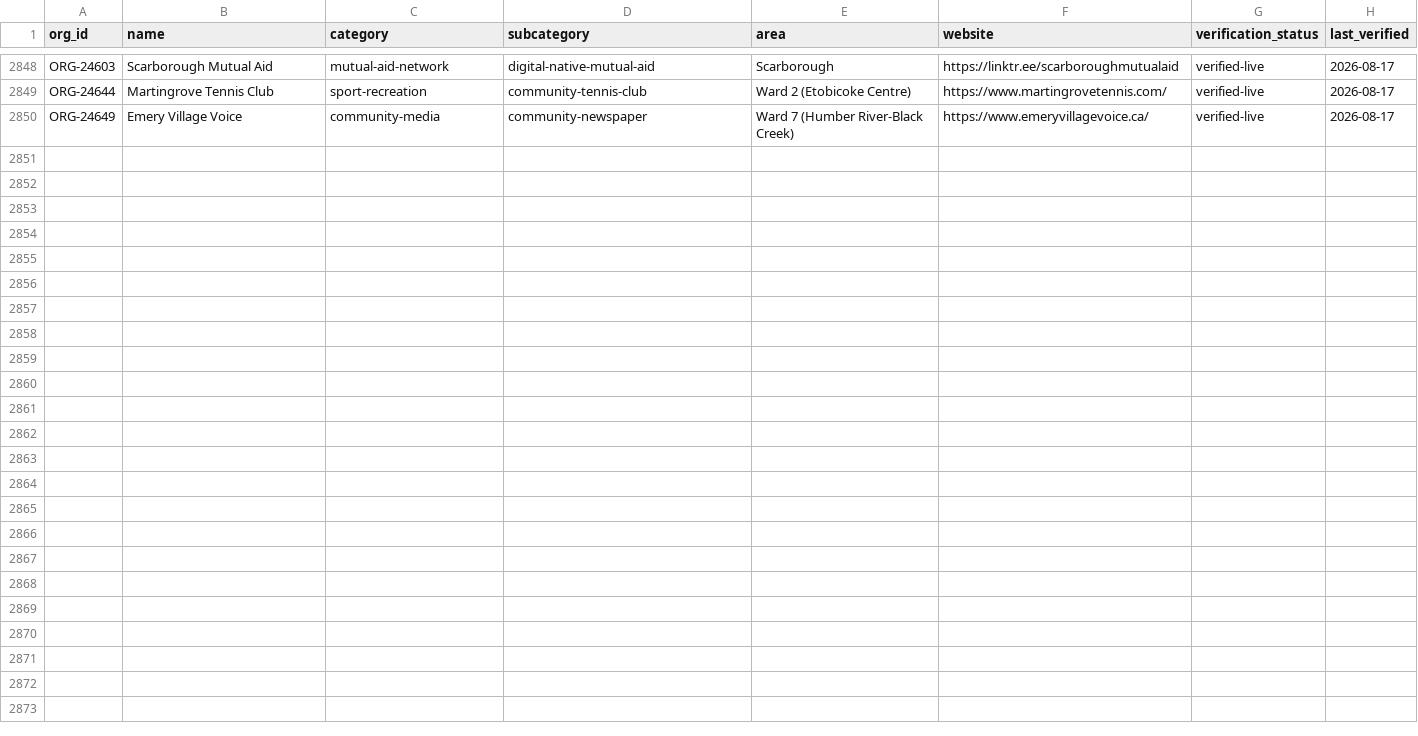
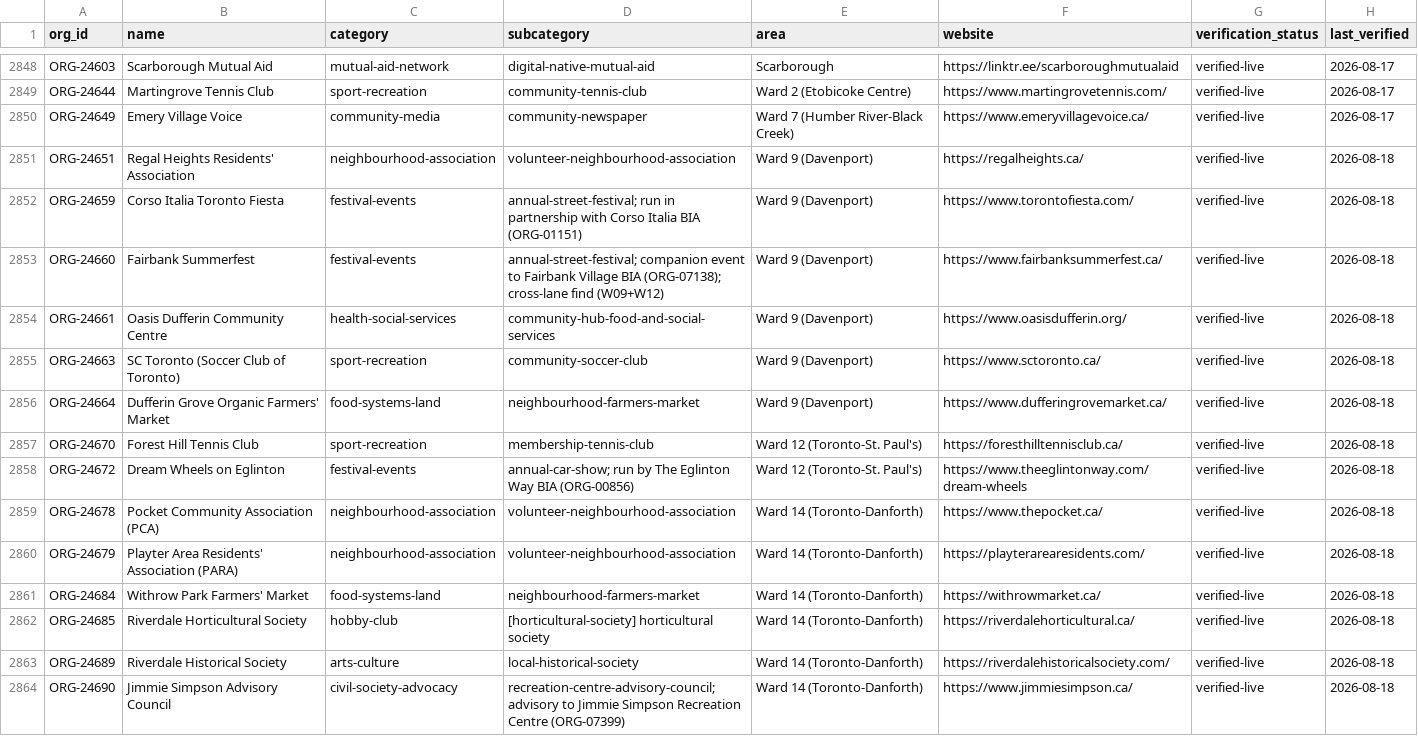
Before and after one commit to unitetolove/site, a CSV file: data/tribes_orgs.csv, drawn as a sheet; only a part is shown, gaps mark what is left out.

Commit message:
Ward Sweep Wave 4 deploy: 3 ward pages + directory/open dataset to 2,863 + nav resync
Ward 9 (Davenport), Ward 12 (Toronto-St. Paul's), Ward 14 (Toronto-Danforth) --
Networks & local commons sections rewritten from this sitting's mint (41 new
organizations, extended-mind commit 10c114985), narrow-section-ported onto each
page's live bytes (<h2 id="sec11">...<h2 id="census"> only).

Commons Map family regenerated from the live registry: directory.html 2,849 ->
2,863 verified organizations, find.html/media.html/tech.html/shelf.html/index.html
rebuilt to match (row counts verified additive-only, zero anchors lost). Open
dataset #7 (data/tribes_orgs.csv) and its datapackage.json entry synced to the
same count. commons.html's own dataset-7 disclosure prose refreshed a second time
this sitting to the post-mint totals (2,863 published / 17,210 withheld).

Chrome on all touched pages (except find/media/tech/directory, already current)
resynced to the canonical nav via wire_site_nav.py -- these pages had drifted
since the site-wide footer restructure and this deploy was already touching them.

Gates: public_register_check.py 0 hits, contact-leak grep 0 non-allowlisted
addresses across all 10 touched HTML pages, datapackage.json JSON-valid,
wire_site_nav.py --check clean on every touched page after the resync.

```diff
--- a/data/tribes_orgs.csv
+++ b/data/tribes_orgs.csv
@@ -2850 +2850,15 @@ ORG-24644,Martingrove Tennis Club,sport-recreation,community-tennis-club,Ward 2
 ORG-24649,Emery Village Voice,community-media,community-newspaper,Ward 7 (Humber River-Black Creek),https://www.emeryvillagevoice.ca/,verified-live,2026-08-17
+ORG-24651,Regal Heights Residents' Association,neighbourhood-association,volunteer-neighbourhood-association,Ward 9 (Davenport),https://regalheights.ca/,verified-live,2026-08-18
+ORG-24659,Corso Italia Toronto Fiesta,festival-events,annual-street-festival; run in partnership with Corso Italia BIA (ORG-01151),Ward 9 (Davenport),https://www.torontofiesta.com/,verified-live,2026-08-18
+ORG-24660,Fairbank Summerfest,festival-events,annual-street-festival; companion event to Fairbank Village BIA (ORG-07138); cross-lane find (W09+W12),Ward 9 (Davenport),https://www.fairbanksummerfest.ca/,verified-live,2026-08-18
+ORG-24661,Oasis Dufferin Community Centre,health-social-services,community-hub-food-and-social-services,Ward 9 (Davenport),https://www.oasisdufferin.org/,verified-live,2026-08-18
+ORG-24663,SC Toronto (Soccer Club of Toronto),sport-recreation,community-soccer-club,Ward 9 (Davenport),https://www.sctoronto.ca/,verified-live,2026-08-18
+ORG-24664,Dufferin Grove Organic Farmers' Market,food-systems-land,neighbourhood-farmers-market,Ward 9 (Davenport),https://www.dufferingrovemarket.ca/,verified-live,2026-08-18
+ORG-24670,Forest Hill Tennis Club,sport-recreation,membership-tennis-club,Ward 12 (Toronto-St. Paul's),https://foresthilltennisclub.ca/,verified-live,2026-08-18
+ORG-24672,Dream Wheels on Eglinton,festival-events,annual-car-show; run by The Eglinton Way BIA (ORG-00856),Ward 12 (Toronto-St. Paul's),https://www.theeglintonway.com/dream-wheels,verified-live,2026-08-18
+ORG-24678,Pocket Community Association (PCA),neighbourhood-association,volunteer-neighbourhood-association,Ward 14 (Toronto-Danforth),https://www.thepocket.ca/,verified-live,2026-08-18
+ORG-24679,Playter Area Residents' Association (PARA),neighbourhood-association,volunteer-neighbourhood-association,Ward 14 (Toronto-Danforth),https://playterarearesidents.com/,verified-live,2026-08-18
+ORG-24684,Withrow Park Farmers' Market,food-systems-land,neighbourhood-farmers-market,Ward 14 (Toronto-Danforth),https://withrowmarket.ca/,verified-live,2026-08-18
+ORG-24685,Riverdale Horticultural Society,hobby-club,[horticultural-society] horticultural society,Ward 14 (Toronto-Danforth),https://riverdalehorticultural.ca/,verified-live,2026-08-18
+ORG-24689,Riverdale Historical Society,arts-culture,local-historical-society,Ward 14 (Toronto-Danforth),https://riverdalehistoricalsociety.com/,verified-live,2026-08-18
+ORG-24690,Jimmie Simpson Advisory Council,civil-society-advocacy,recreation-centre-advisory-council; advisory to Jimmie Simpson Recreation Centre (ORG-07399),Ward 14 (Toronto-Danforth),https://www.jimmiesimpson.ca/,verified-live,2026-08-18
```
Also changed, not shown: 11 other files.
